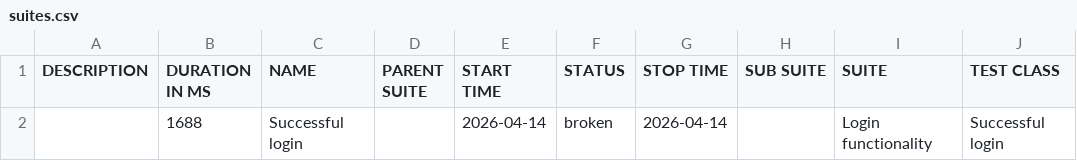
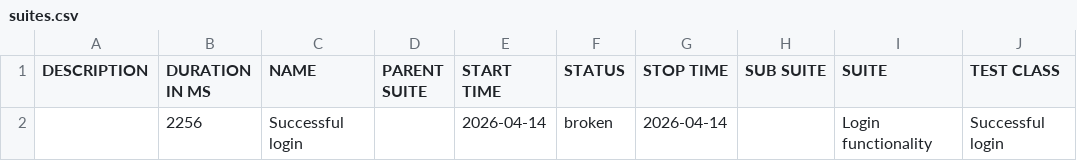
Before and after one commit to ovidiocbba/mobile-automation-framework, a CSV file: allure-iphone-15/data/suites.csv, drawn as a sheet; only a part is shown; the diff names each change by its address in the sheet, - before the commit and + after, or states it on an @@ line.

```diff
--- a/allure-iphone-15/data/suites.csv
+++ b/allure-iphone-15/data/suites.csv
-B2 (DURATION IN MS): 1688
+B2 (DURATION IN MS): 2256
```
Also changed, not shown: 24 other files.
